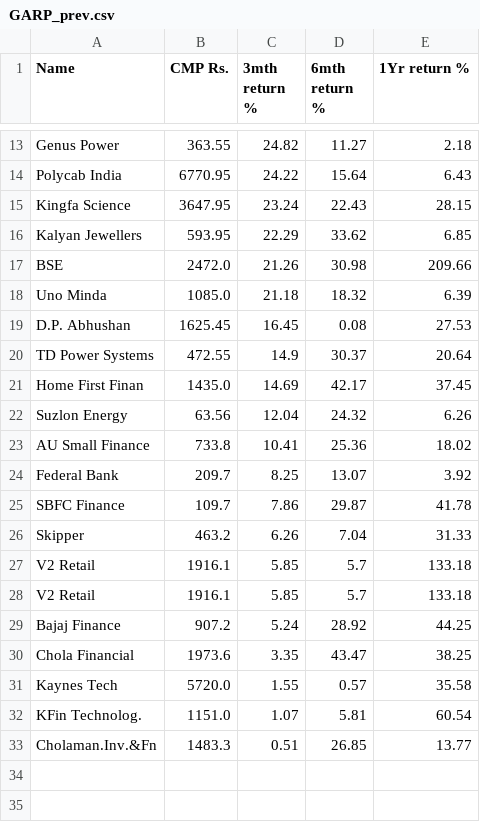
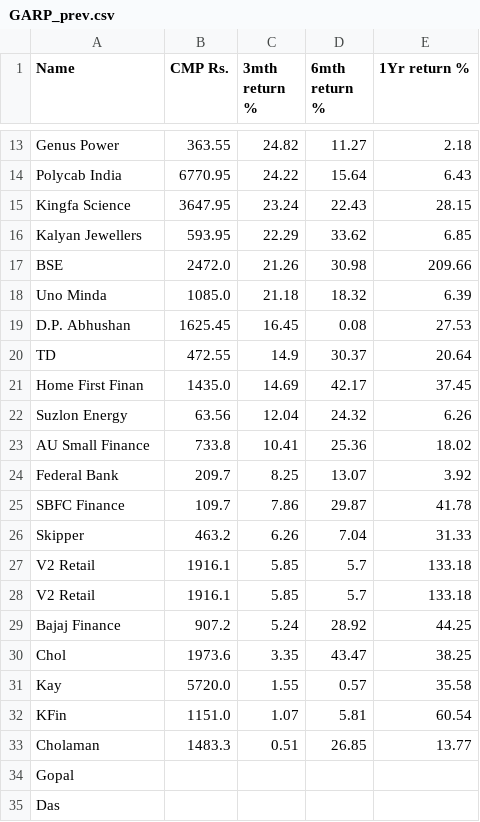
Before and after one commit to misterdas/garp, a CSV file: GARP_prev.csv, drawn as a sheet; only a part is shown, gaps mark what is left out.

Commit message:
Update GARP_prev.csv

```diff
--- a/GARP_prev.csv
+++ b/GARP_prev.csv
@@ -19,3 +19,3 @@ Uno Minda,1085.0,21.18,18.32,6.39
 D.P. Abhushan,1625.45,16.45,0.08,27.53
-TD Power Systems,472.55,14.9,30.37,20.64
+TD,472.55,14.9,30.37,20.64
 Home First Finan,1435.0,14.69,42.17,37.45
@@ -29,5 +29,7 @@ V2 Retail,1916.1,5.85,5.7,133.18
 Bajaj Finance,907.2,5.24,28.92,44.25
-Chola Financial,1973.6,3.35,43.47,38.25
-Kaynes Tech,5720.0,1.55,0.57,35.58
-KFin Technolog.,1151.0,1.07,5.81,60.54
-Cholaman.Inv.&Fn,1483.3,0.51,26.85,13.77
+Chol,1973.6,3.35,43.47,38.25
+Kay,5720.0,1.55,0.57,35.58
+KFin,1151.0,1.07,5.81,60.54
+Cholaman,1483.3,0.51,26.85,13.77
+Gopal,,,,,
+Das,,,,,
```
